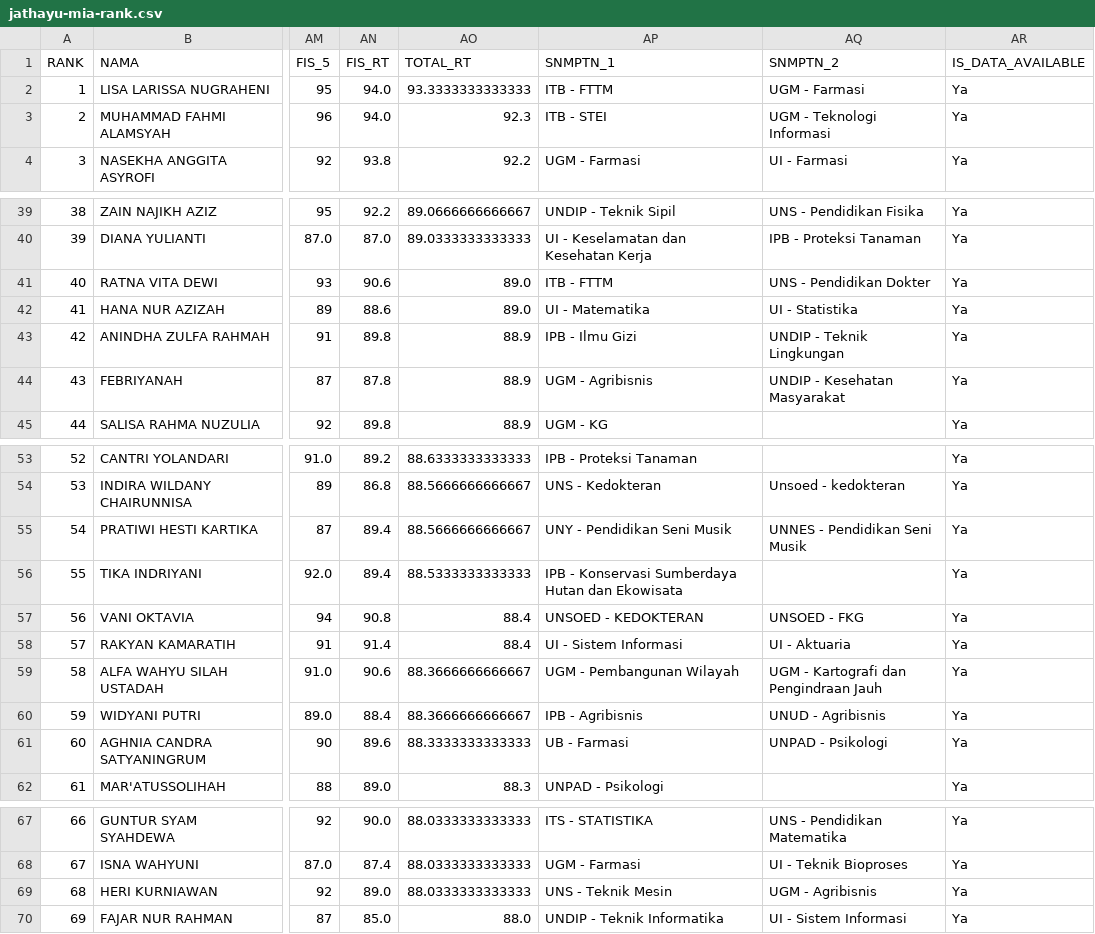
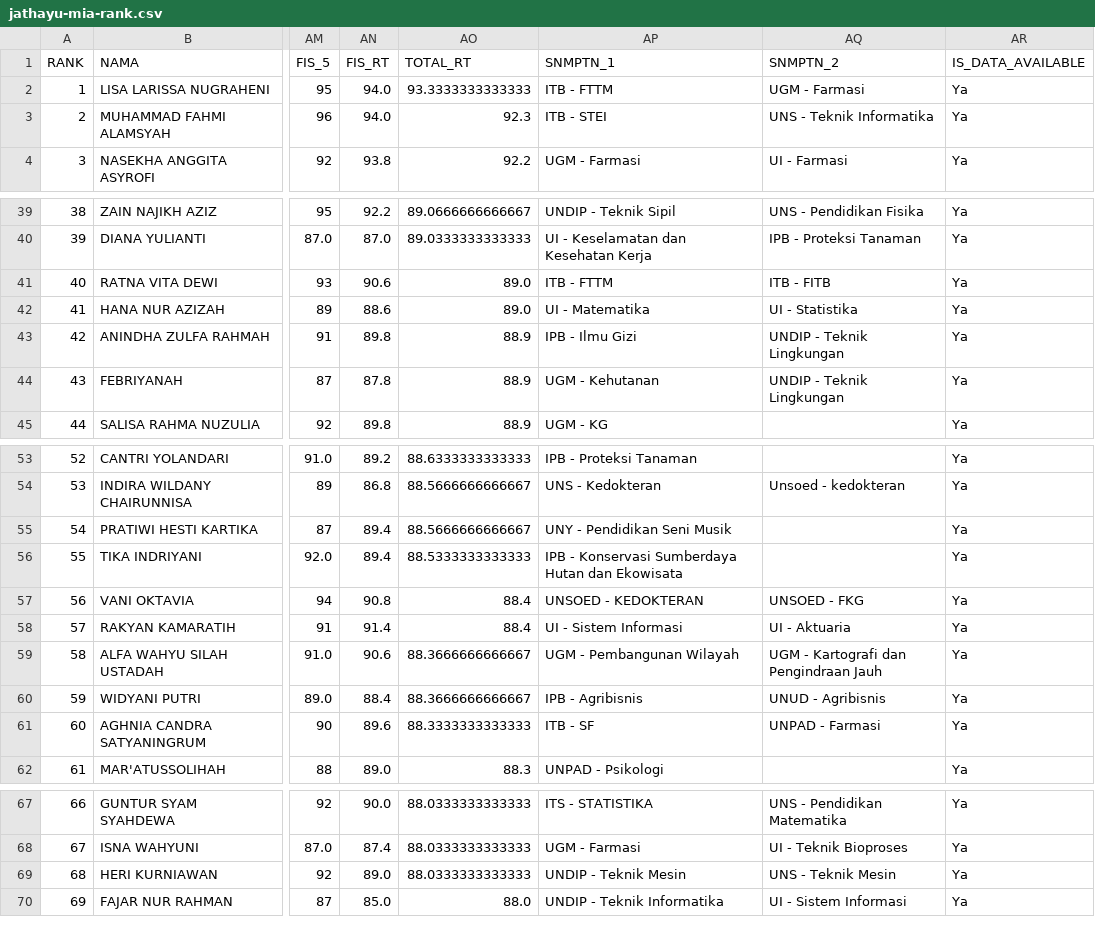
Before and after one commit to nasruliwn/jembawansnmptn, a CSV file: data/jathayu-mia-rank.csv, drawn as a sheet; only a part is shown, gaps mark what is left out; the diff covers the shown part only; the diff names each change by its address in the sheet, - before the commit and + after, or states it on an @@ line.

```diff
--- a/data/jathayu-mia-rank.csv
+++ b/data/jathayu-mia-rank.csv
-AQ3 (SNMPTN_2): UGM - Teknologi Informasi
+AQ3 (SNMPTN_2): UNS - Teknik Informatika
-AQ41 (SNMPTN_2): UNS - Pendidikan Dokter
+AQ41 (SNMPTN_2): ITB - FITB
-AP44 (SNMPTN_1): UGM - Agribisnis
+AP44 (SNMPTN_1): UGM - Kehutanan
-AQ44 (SNMPTN_2): UNDIP - Kesehatan Masyarakat
+AQ44 (SNMPTN_2): UNDIP - Teknik Lingkungan
-AQ55 (SNMPTN_2): UNNES - Pendidikan Seni Musik
+AQ55 (SNMPTN_2): (empty)
-AP61 (SNMPTN_1): UB - Farmasi
+AP61 (SNMPTN_1): ITB - SF
-AQ61 (SNMPTN_2): UNPAD - Psikologi
+AQ61 (SNMPTN_2): UNPAD - Farmasi
-AP69 (SNMPTN_1): UNS - Teknik Mesin
+AP69 (SNMPTN_1): UNDIP - Teknik Mesin
-AQ69 (SNMPTN_2): UGM - Agribisnis
+AQ69 (SNMPTN_2): UNS - Teknik Mesin
```
Also changed, not shown: 15 edited cells elsewhere in this file, data/jathayu-iis-rank.csv, 4 other files.
